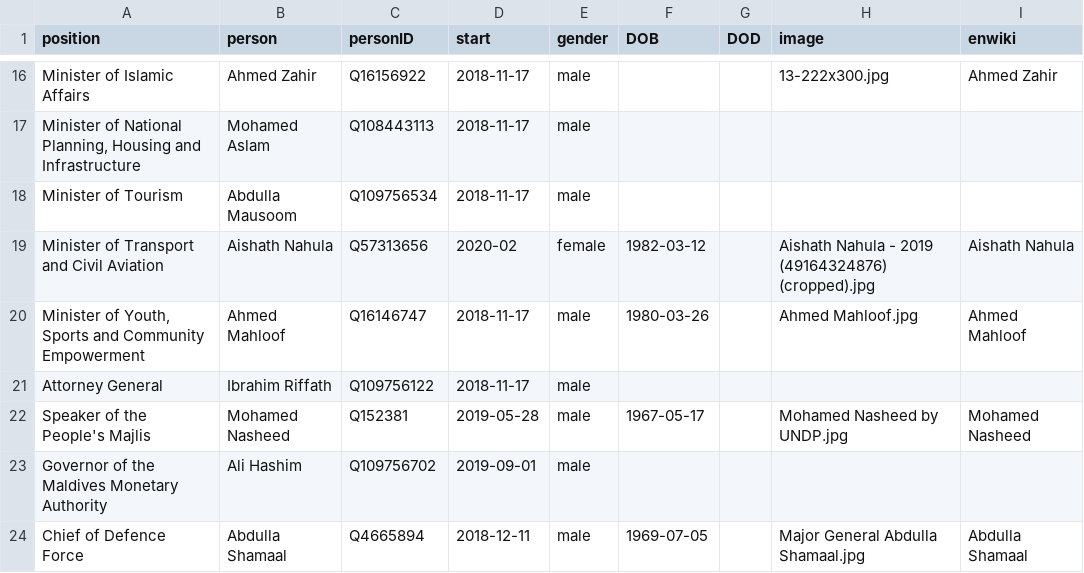
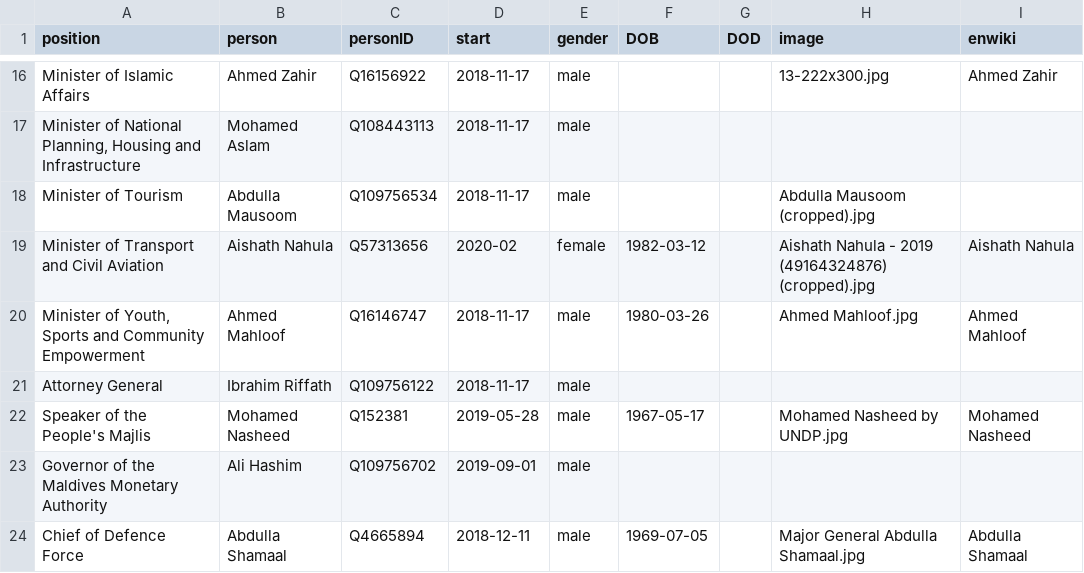
Before and after one commit to every-politician-scrapers/maldives-ministers, a CSV file: html/current.csv, drawn as a sheet; only a part is shown, gaps mark what is left out.

```diff
--- a/html/current.csv
+++ b/html/current.csv
@@ -17,3 +17,3 @@ Minister of Islamic Affairs,Ahmed Zahir,Q16156922,2018-11-17,male,,,13-222x300.j
 "Minister of National Planning, Housing and Infrastructure",Mohamed Aslam,Q108443113,2018-11-17,male,,,,
-Minister of Tourism,Abdulla Mausoom,Q109756534,2018-11-17,male,,,,
+Minister of Tourism,Abdulla Mausoom,Q109756534,2018-11-17,male,,,Abdulla Mausoom (cropped).jpg,
 Minister of Transport and Civil Aviation,Aishath Nahula,Q57313656,2020-02,female,1982-03-12,,Aishath Nahula - 2019 (49164324876) (cropped).jpg,Aishath Nahula
```
Also changed, not shown: html/holders21.csv.
